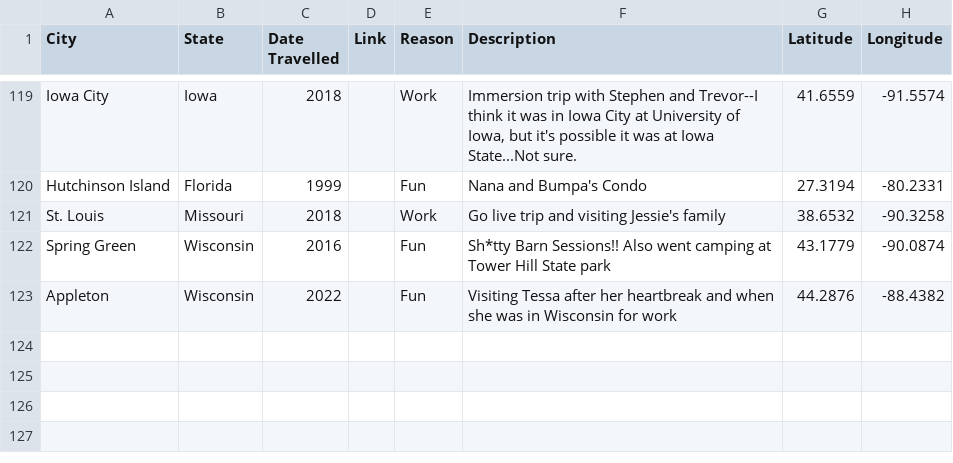
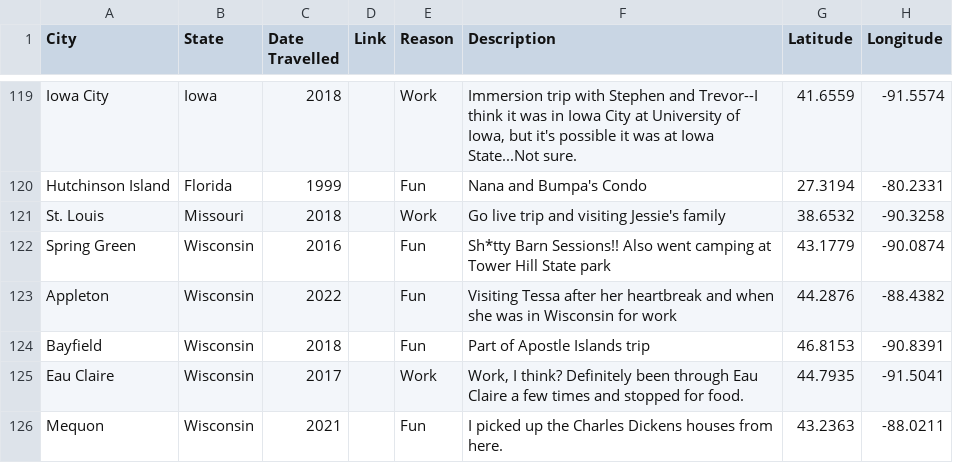
Before and after one commit to taylorchasewhite/US-Travel-Map, a TSV file: data/CitiesTraveledTo.tsv, drawn as a sheet; only a part is shown, gaps mark what is left out.

Commit message:
Update CitiesTraveledTo.tsv
Last part for today

```diff
--- a/data/CitiesTraveledTo.tsv
+++ b/data/CitiesTraveledTo.tsv
@@ -123 +123,4 @@ Spring Green	Wisconsin	2016		Fun	Sh*tty Barn Sessions!! Also went camping at Tow
 Appleton	Wisconsin	2022		Fun	Visiting Tessa after her heartbreak and when she was in Wisconsin for work	44.2876	-88.4382
+Bayfield	Wisconsin	2018		Fun	Part of Apostle Islands trip	46.8153	-90.8391
+Eau Claire	Wisconsin	2017		Work	Work, I think? Definitely been through Eau Claire a few times and stopped for food.	44.7935	-91.5041
+Mequon	Wisconsin	2021		Fun	I picked up the Charles Dickens houses from here.	43.2363	-88.0211
```
